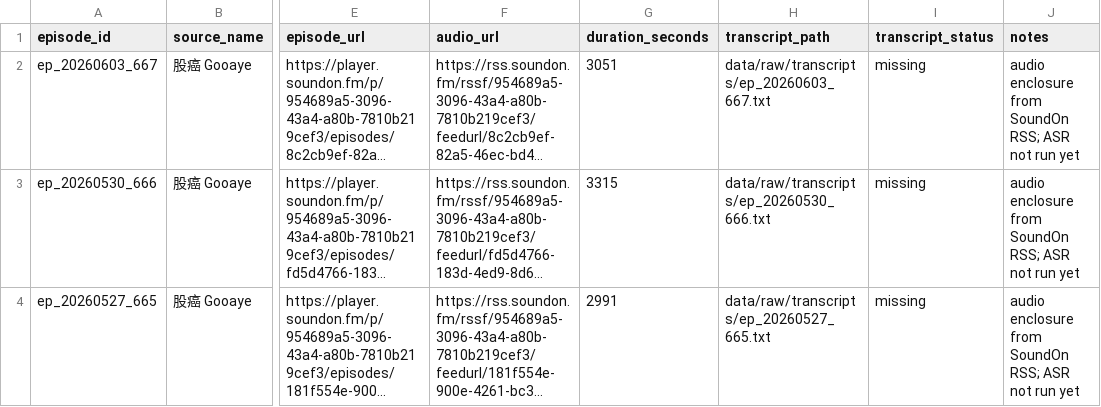
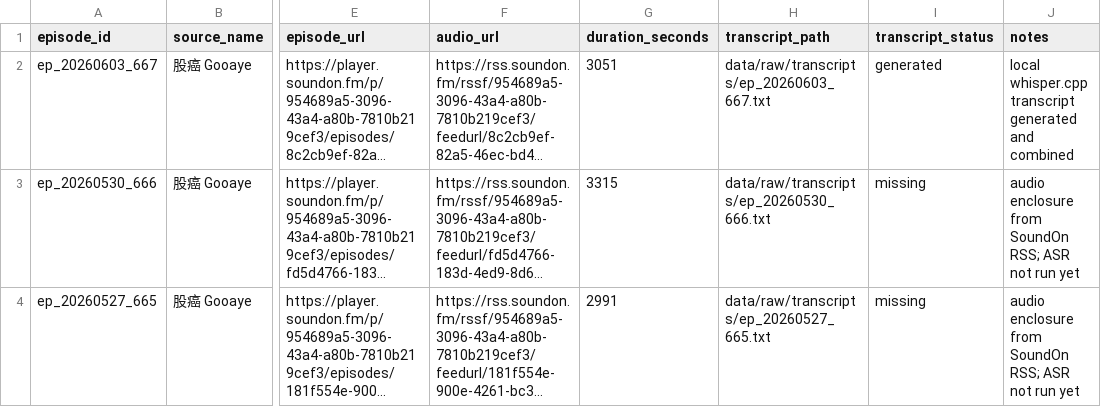
Before and after one commit to ChingYa0415/gooaye-tracker, a CSV file: data/processed/transcript_inputs.csv, drawn as a sheet; only a part is shown, gaps mark what is left out; long unchanged cells end in …; the diff names each change by its address in the sheet, - before the commit and + after, or states it on an @@ line.

```diff
--- a/data/processed/transcript_inputs.csv
+++ b/data/processed/transcript_inputs.csv
-I2 (transcript_status): missing
+I2 (transcript_status): generated
-J2 (notes): audio enclosure from SoundOn RSS; ASR not run yet
+J2 (notes): local whisper.cpp transcript generated and combined
```
Also changed, not shown: data/processed/episodes.csv, 7 other files.
